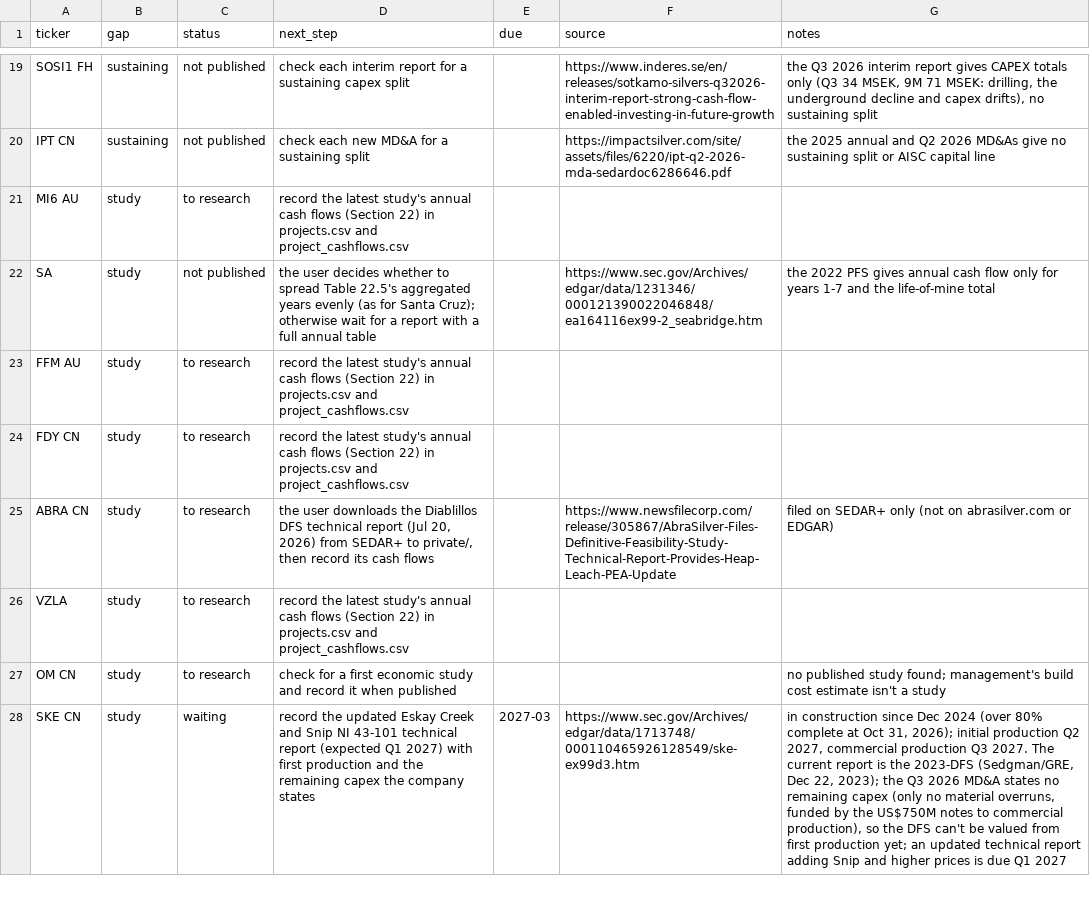
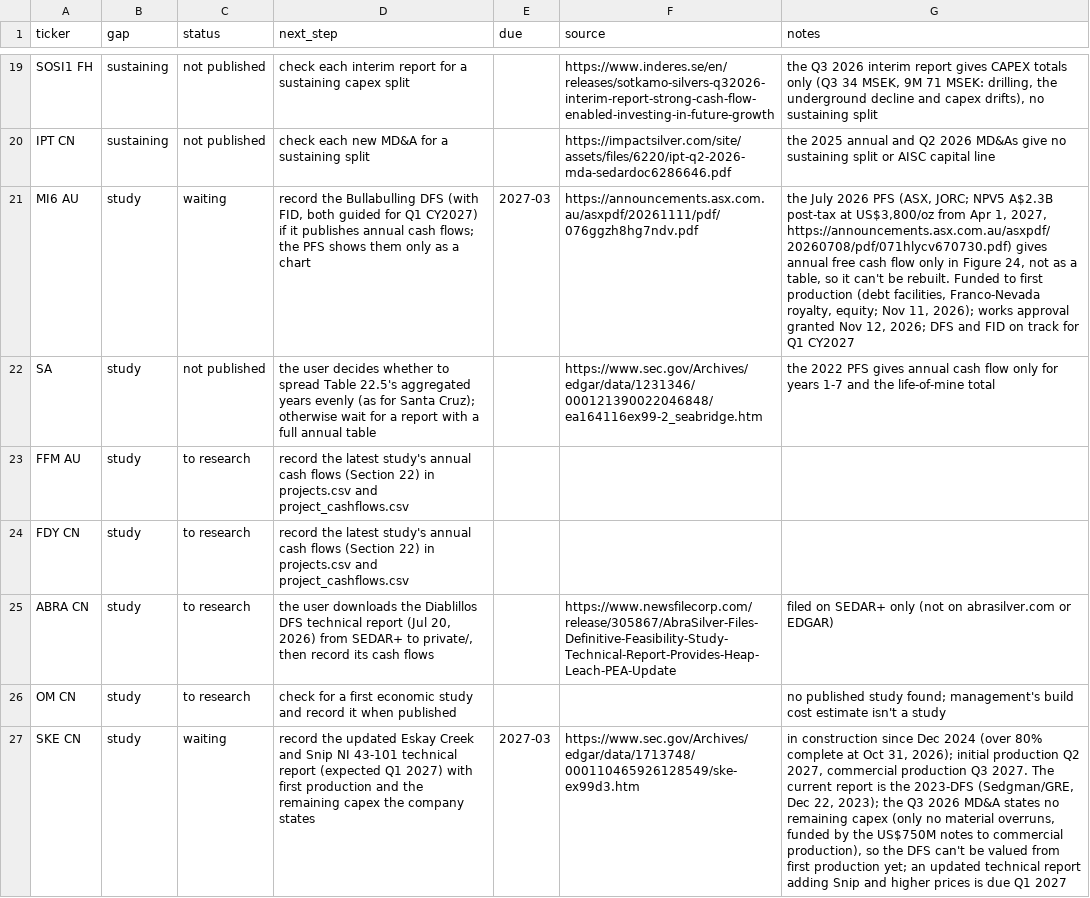
Before and after one commit to rmvw96-spec/mining-company-valuations, a CSV file: data/research/coverage.csv, drawn as a sheet; only a part is shown, gaps mark what is left out; the diff names each change by its address in the sheet, - before the commit and + after, or states it on an @@ line.

Commit message:
Coverage studies: Vizsla's Panuco FS recorded; Minerals 260 waiting for its Q1 2027 DFS (the PFS charts its cash flows only); research filings skips a filing whose index.json is missing

```diff
--- a/data/research/coverage.csv
+++ b/data/research/coverage.csv
-C21 (status): to research
+C21 (status): waiting
-D21 (next_step): record the latest study's annual cash flows (Section 22) in projects.csv and project_cashflows.csv
+D21 (next_step): record the Bullabulling DFS (with FID, both guided for Q1 CY2027) if it publishes annual cash flows; the PFS shows them only as a chart
-E21 (due): (empty)
+E21 (due): 2027-03
-F21 (source): (empty)
+F21 (source): https://announcements.asx.com.au/asxpdf/20261111/pdf/076ggzh8hg7ndv.pdf
-G21 (notes): (empty)
+G21 (notes): the July 2026 PFS (ASX, JORC; NPV5 A$2.3B post-tax at US$3,800/oz from Apr 1, 2027, https://announcements.asx.com.au/asxpdf/20260708/pdf/071hlycv670730.pdf) gives annual free cash flow only in Figure 24, not as a table, so it can't be rebuilt. Funded to first production (debt facilities, Franco-Nevada royalty, equity; Nov 11, 2026); works approval granted Nov 12, 2026; DFS and FID on track for Q1 CY2027
-row 26: VZLA | study | to research | record the latest study's annual cash flows (Section 22) in projects.csv and project_cashflows.csv
```
Also changed, not shown: data/research/pnav_companies.csv, data/research/project_cashflows.csv, 4 other files.
